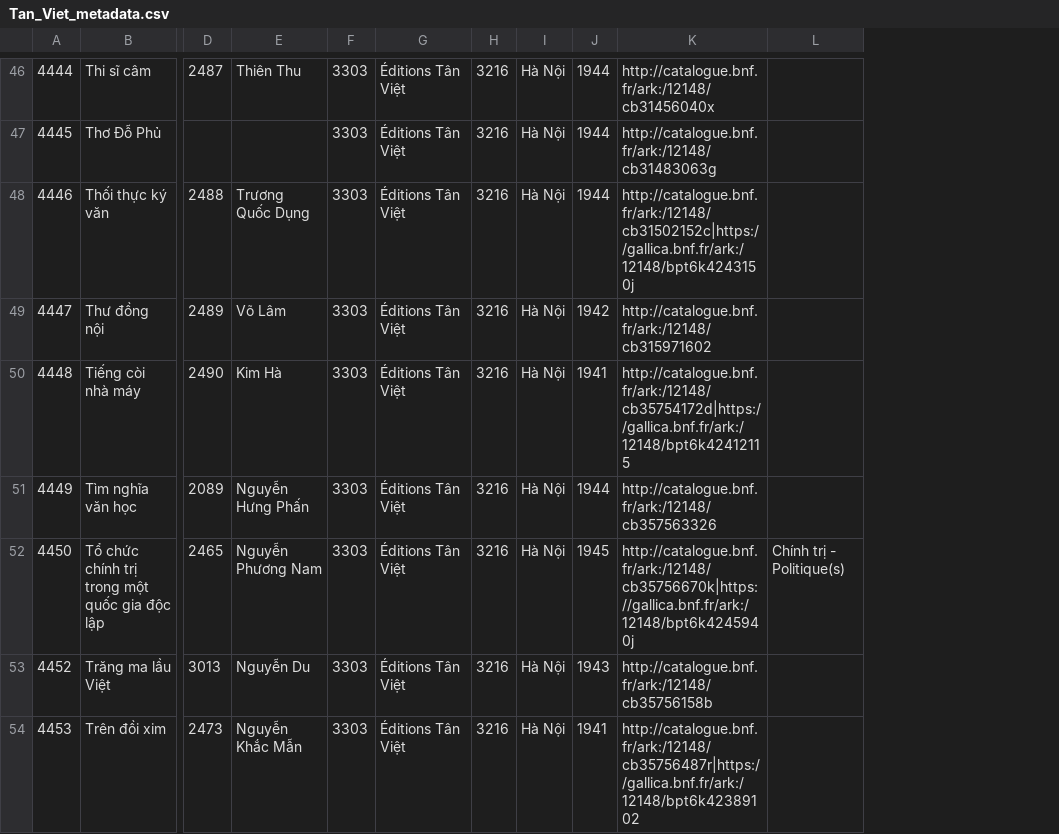
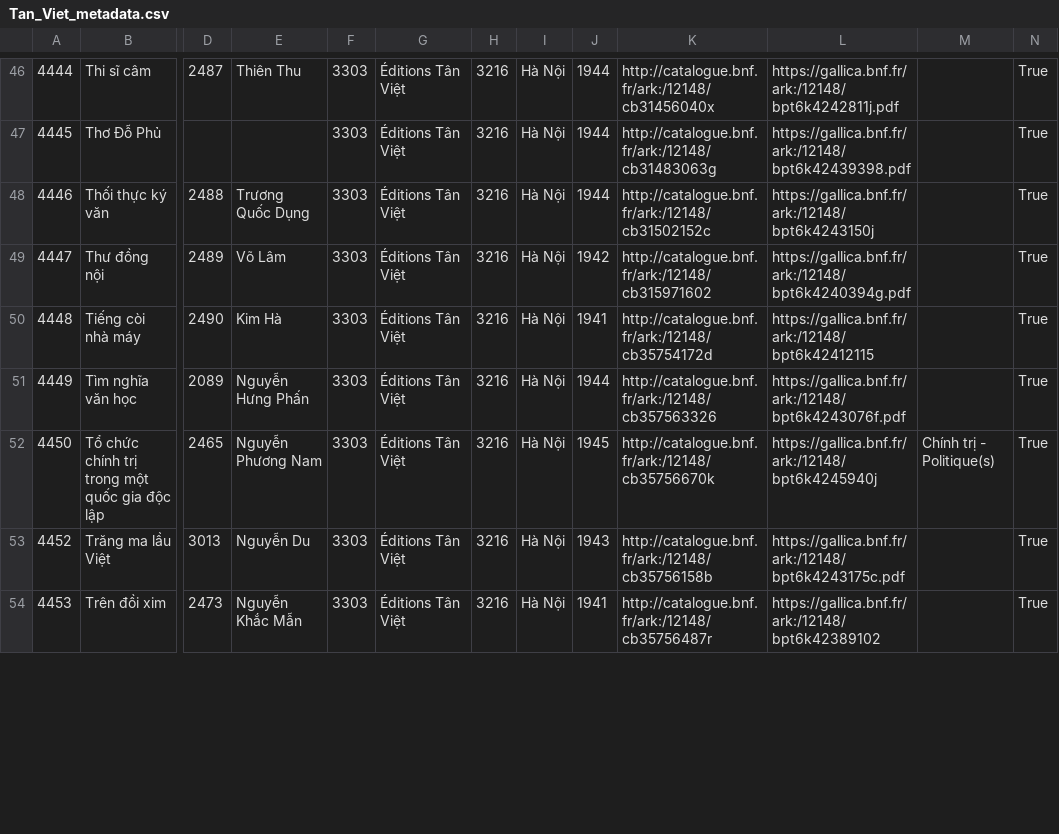
Before and after one commit to caovy-univers/ragit, a CSV file: data/Tan-Viet/Tan_Viet_metadata.csv, drawn as a sheet; only a part is shown, gaps mark what is left out; the diff covers the shown part only; the diff names each change by its address in the sheet, - before the commit and + after, or states it on an @@ line.

```diff
--- a/data/Tan-Viet/Tan_Viet_metadata.csv
+++ b/data/Tan-Viet/Tan_Viet_metadata.csv
+column L, rows 46-54: https://gallica.bnf.fr/ark:/12148/bpt6k4242811j.pdf | https://gallica.bnf.fr/ark:/12148/bpt6k42439398.pdf | https://gallica.bnf.fr/ark:/12148/bpt6k4243150j | https://gallica.bnf.fr/ark:/12148/bpt6k4240394g.pdf | https://gallica.bnf.fr/ark:/12148/bpt6k42412115 | https://gallica.bnf.fr/ark:/12148/bpt6k4243076f.pdf | https://gallica.bnf.fr/ark:/12148/bpt6k4245940j | https://gallica.bnf.fr/ark:/12148/bpt6k4243175c.pdf | https://gallica.bnf.fr/ark:/12148/bpt6k42389102
+column N, rows 46-54: all True
-K48: http://catalogue.bnf.fr/ark:/12148/cb31502152c|https://gallica.bnf.fr/ark:/12148/bpt6k4243150j
+K48: http://catalogue.bnf.fr/ark:/12148/cb31502152c
-K50: http://catalogue.bnf.fr/ark:/12148/cb35754172d|https://gallica.bnf.fr/ark:/12148/bpt6k42412115
+K50: http://catalogue.bnf.fr/ark:/12148/cb35754172d
-K52: http://catalogue.bnf.fr/ark:/12148/cb35756670k|https://gallica.bnf.fr/ark:/12148/bpt6k4245940j
+K52: http://catalogue.bnf.fr/ark:/12148/cb35756670k
-K54: http://catalogue.bnf.fr/ark:/12148/cb35756487r|https://gallica.bnf.fr/ark:/12148/bpt6k42389102
+K54: http://catalogue.bnf.fr/ark:/12148/cb35756487r
```
Also changed, not shown: 1 added row, 1 removed row and 36 edited cells elsewhere in this file.
